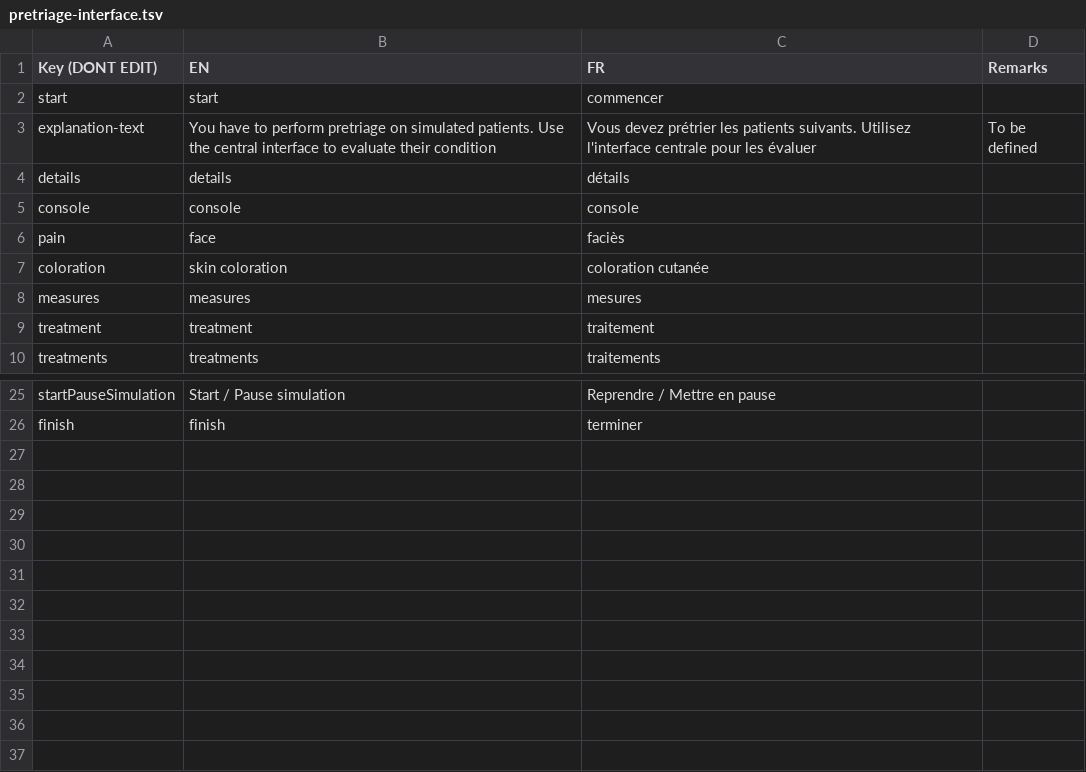
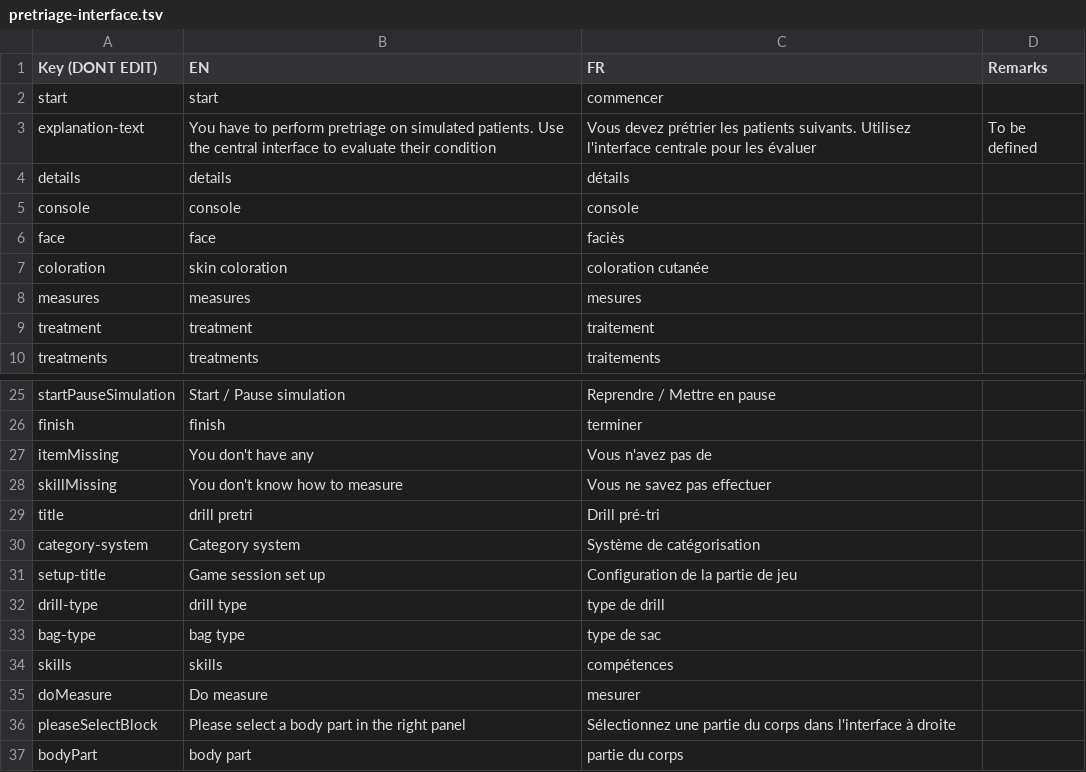
Before and after one commit to Heigvd/mimms, a TSV file: gameModel/files/translations/pretriage-interface.tsv, drawn as a sheet; only a part is shown, gaps mark what is left out.

Commit message:
translations witch hunting and more

```diff
--- a/gameModel/files/translations/pretriage-interface.tsv
+++ b/gameModel/files/translations/pretriage-interface.tsv
@@ -5,3 +5,3 @@ details	details	détails
 console	console	console	
-pain	face	faciès	
+face	face	faciès	
 coloration	skin coloration	coloration cutanée	
@@ -26 +26,12 @@ startPauseSimulation	Start / Pause simulation	Reprendre / Mettre en pause
 finish	finish	terminer	
+itemMissing	You don't have any	Vous n'avez pas de	
+skillMissing	You don't know how to measure	Vous ne savez pas effectuer	
+title	drill pretri	Drill pré-tri	
+category-system	Category system	Système de catégorisation	
+setup-title	Game session set up	Configuration de la partie de jeu	
+drill-type	drill type	type de drill	
+bag-type	bag type	type de sac	
+skills	skills	compétences	
+doMeasure	Do measure	mesurer	
+pleaseSelectBlock	Please select a body part in the right panel	Sélectionnez une partie du corps dans l'interface à droite	
+bodyPart	body part	partie du corps	
```
Also changed, not shown: gameModel/files/translations/human-actions.tsv, gameModel/files/translations/human-blocks.tsv, 10 other files.
